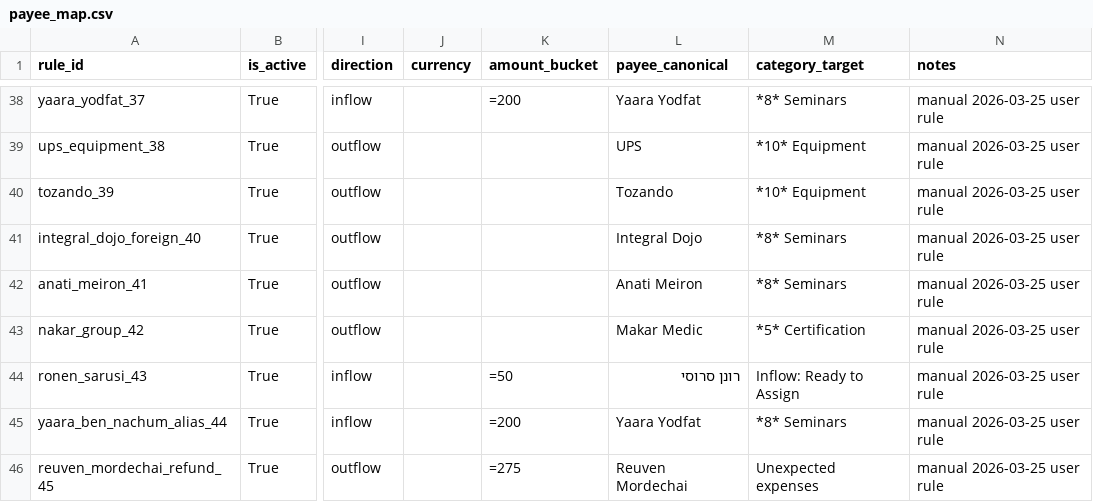
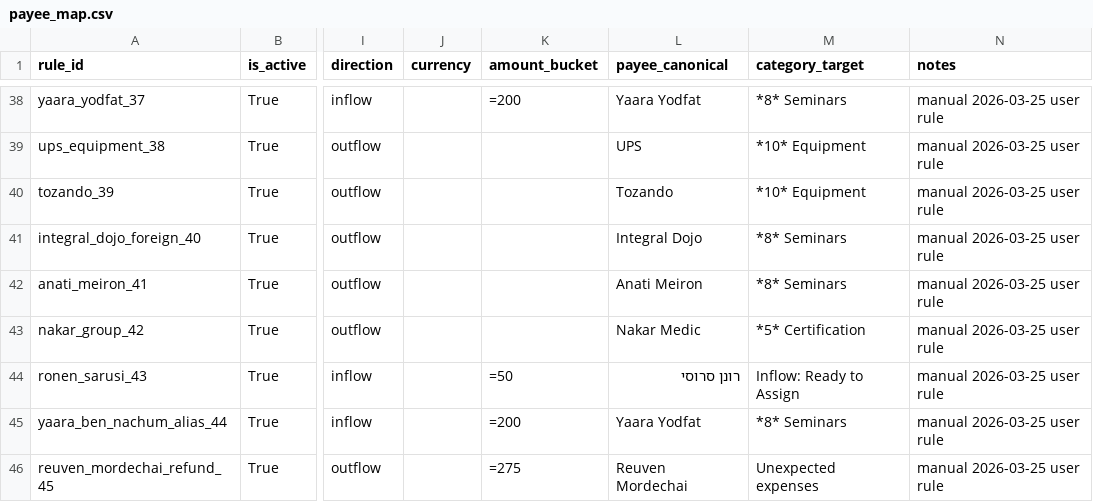
Before and after one commit to opherdonchin/ynab-il-importer, a CSV file: mappings/aikido/payee_map.csv, drawn as a sheet; only a part is shown, gaps mark what is left out; the diff names each change by its address in the sheet, - before the commit and + after, or states it on an @@ line.

```diff
--- a/mappings/aikido/payee_map.csv
+++ b/mappings/aikido/payee_map.csv
-L43 (payee_canonical): Makar Medic
+L43 (payee_canonical): Nakar Medic
```
Also changed, not shown: mappings/payee_map.csv, outputs/aikido/ynab_categories.csv, 9 other files.
